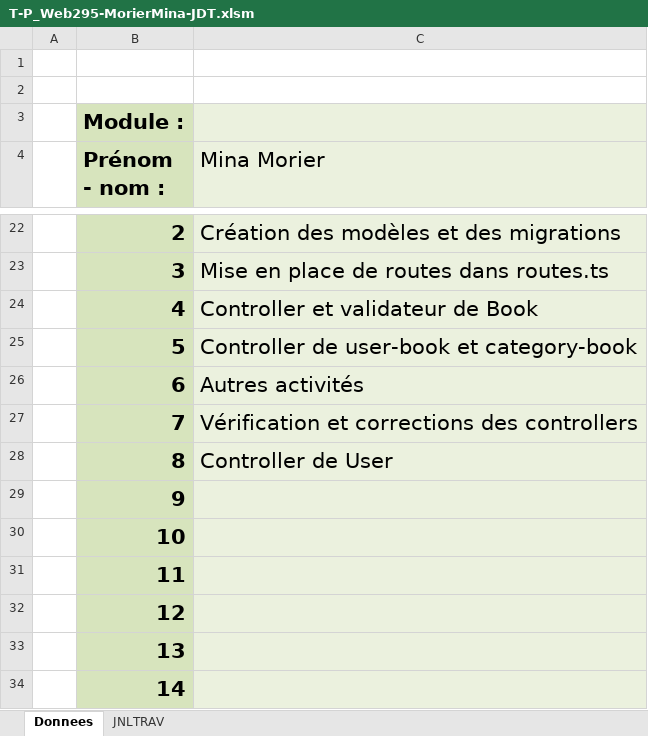
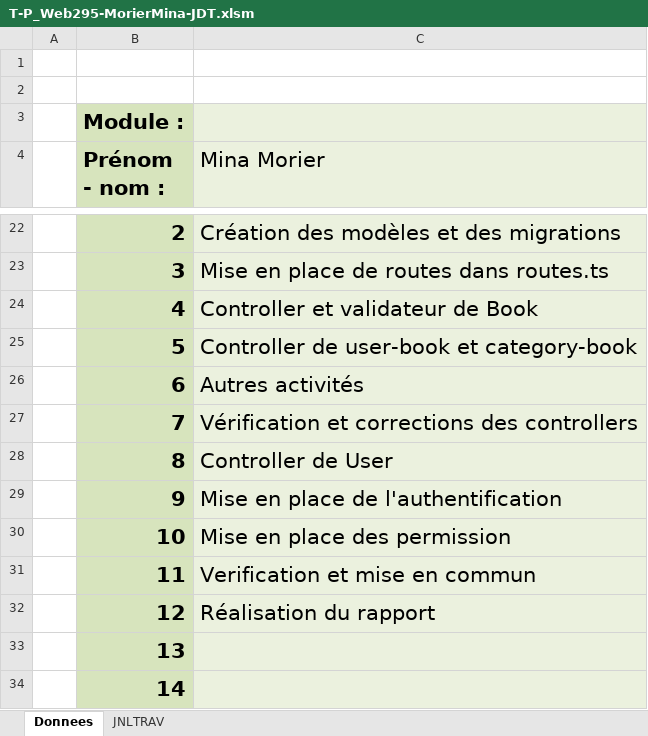
Before and after one commit to Fbrend23/P_Web-295, an Excel workbook: doc/JdT/T-P_Web295-MorierMina-JDT.xlsm, sheet Donnees, drawn as a sheet; only a part is shown, gaps mark what is left out; values as stored, in another font and other column widths than the file's, no borders; charts and pictures not drawn; the diff names each change by its address in the sheet, - before the commit and + after, or states it on an @@ line.

```diff
--- a/doc/JdT/T-P_Web295-MorierMina-JDT.xlsm (sheet Donnees)
+++ b/doc/JdT/T-P_Web295-MorierMina-JDT.xlsm (sheet Donnees)
-C29 (Mina Morier): (empty)
+C29 (Mina Morier): Mise en place de l'authentification
-C30 (Mina Morier): (empty)
+C30 (Mina Morier): Mise en place des permission
-C31 (Mina Morier): (empty)
+C31 (Mina Morier): Verification et mise en commun
-C32 (Mina Morier): (empty)
+C32 (Mina Morier): Réalisation du rapport
```
Also changed, not shown: sheet JNLTRAV, charts or pictures.
